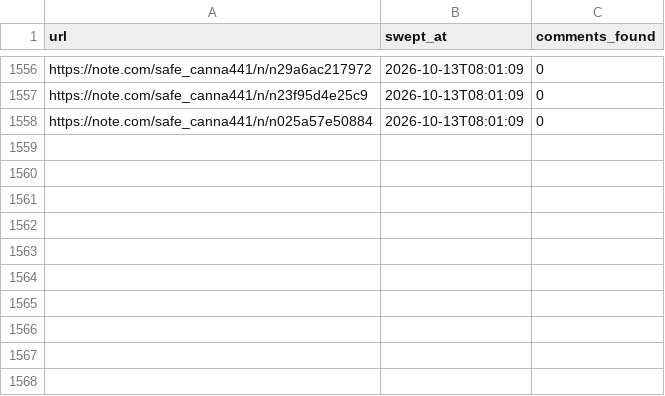
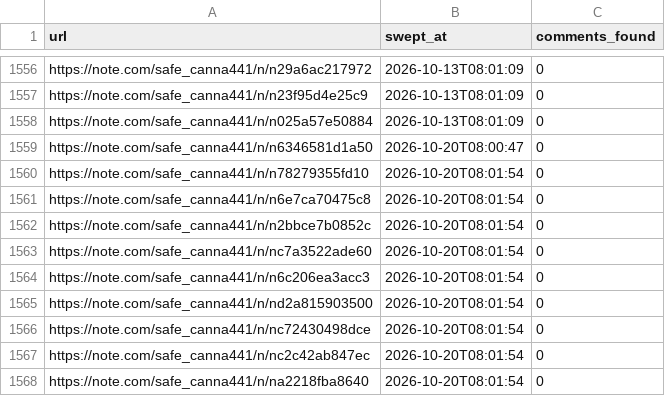
Before and after one commit to tyutyutakokaina81-netizen/agent-team, a TSV file: ops/comments/_sweep.tsv, drawn as a sheet; only a part is shown, gaps mark what is left out.

```diff
--- a/ops/comments/_sweep.tsv
+++ b/ops/comments/_sweep.tsv
@@ -1558 +1558,11 @@ https://note.com/safe_canna441/n/n23f95d4e25c9	2026-10-13T08:01:09	0
 https://note.com/safe_canna441/n/n025a57e50884	2026-10-13T08:01:09	0
+https://note.com/safe_canna441/n/n6346581d1a50	2026-10-20T08:00:47	0
+https://note.com/safe_canna441/n/n78279355fd10	2026-10-20T08:01:54	0
+https://note.com/safe_canna441/n/n6e7ca70475c8	2026-10-20T08:01:54	0
+https://note.com/safe_canna441/n/n2bbce7b0852c	2026-10-20T08:01:54	0
+https://note.com/safe_canna441/n/nc7a3522ade60	2026-10-20T08:01:54	0
+https://note.com/safe_canna441/n/n6c206ea3acc3	2026-10-20T08:01:54	0
+https://note.com/safe_canna441/n/nd2a815903500	2026-10-20T08:01:54	0
+https://note.com/safe_canna441/n/nc72430498dce	2026-10-20T08:01:54	0
+https://note.com/safe_canna441/n/nc2c42ab847ec	2026-10-20T08:01:54	0
+https://note.com/safe_canna441/n/na2218fba8640	2026-10-20T08:01:54	0
```
Also changed, not shown: 12 other files.
